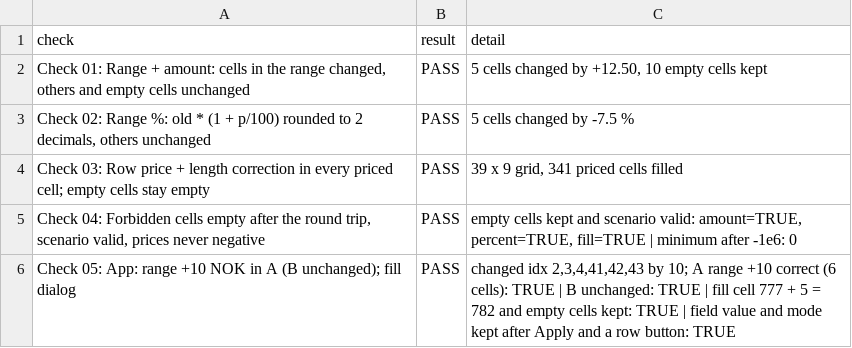
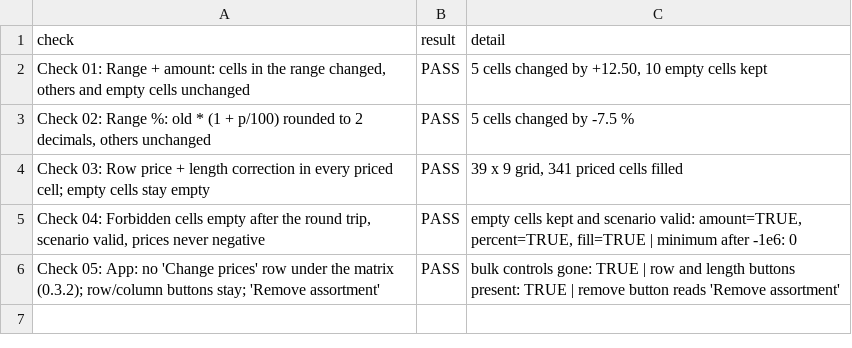
Before and after one commit to SmartForest-no/optBuck, a CSV file: outputs/assortments/audit_29_price_bulk_edit.csv, drawn as a sheet.

```diff
--- a/outputs/assortments/audit_29_price_bulk_edit.csv
+++ b/outputs/assortments/audit_29_price_bulk_edit.csv
@@ -5,2 +5,2 @@ Check 03: Row price + length correction in every priced cell; empty cells stay e
 "Check 04: Forbidden cells empty after the round trip, scenario valid, prices never negative",PASS,"empty cells kept and scenario valid: amount=TRUE, percent=TRUE, fill=TRUE | minimum after -1e6: 0"
-Check 05: App: range +10 NOK in A (B unchanged); fill dialog,PASS,"changed idx 2,3,4,41,42,43 by 10; A range +10 correct (6 cells): TRUE | B unchanged: TRUE | fill cell 777 + 5 = 782 and empty cells kept: TRUE | field value and mode kept after Apply and a row button: TRUE"
+Check 05: App: no 'Change prices' row under the matrix (0.3.2); row/column buttons stay; 'Remove assortment',PASS,bulk controls gone: TRUE | row and length buttons present: TRUE | remove button reads 'Remove assortment'
```
Also changed, not shown: inst/extdata/inputs/i18n/translations.csv, outputs/app_smoke/audit_17_app_smoke.csv, 17 other files.
